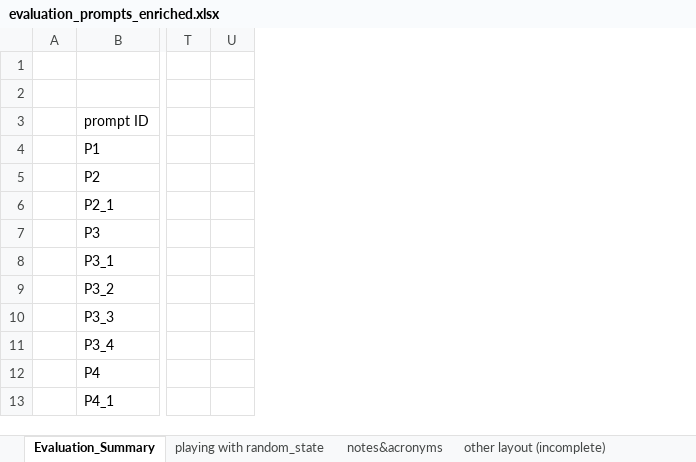
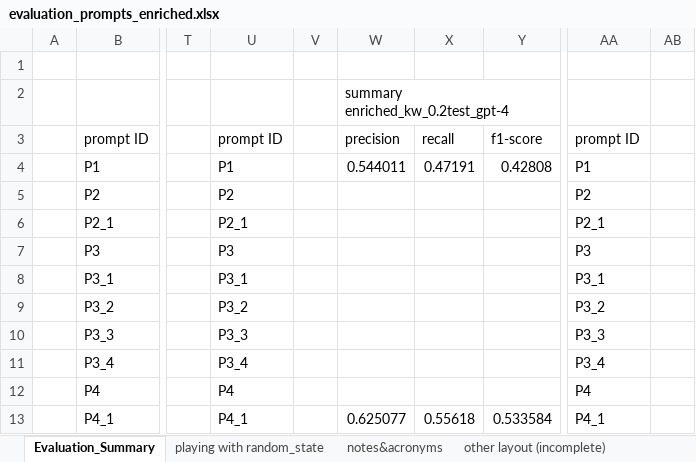
Before and after one commit to Ineichen-Group/StudyTypeTeller, an Excel workbook: models/evaluations/evaluation_prompts_enriched.xlsx, sheet Evaluation_Summary, drawn as a sheet; only a part is shown, gaps mark what is left out; values as stored, in another font and other column widths than the file's, no cell formats; the diff names each change by its address in the sheet, - before the commit and + after, or states it on an @@ line.

Commit message:
P1, P4, P5 auf gpt-4 mit enriched_kw laufen lassen

```diff
--- a/models/evaluations/evaluation_prompts_enriched.xlsx (sheet Evaluation_Summary)
+++ b/models/evaluations/evaluation_prompts_enriched.xlsx (sheet Evaluation_Summary)
+column U, rows 3-13: prompt ID | P1 | P2 | P2_1 | P3 | P3_1 | P3_2 | P3_3 | P3_4 | P4 | P4_1
+column W, rows 2-13: summary enriched_kw_0.2test_gpt-4 | precision | 0.544011 |  |  |  |  |  |  |  |  | 0.625077
+column X, rows 3-13: recall | 0.47191 |  |  |  |  |  |  |  |  | 0.55618
+column Y, rows 3-13: f1-score | 0.42808 |  |  |  |  |  |  |  |  | 0.533584
+column AA, rows 3-13: prompt ID | P1 | P2 | P2_1 | P3 | P3_1 | P3_2 | P3_3 | P3_4 | P4 | P4_1
+column AB, empty
```
Also changed, not shown: cell formats, 8 other files.
